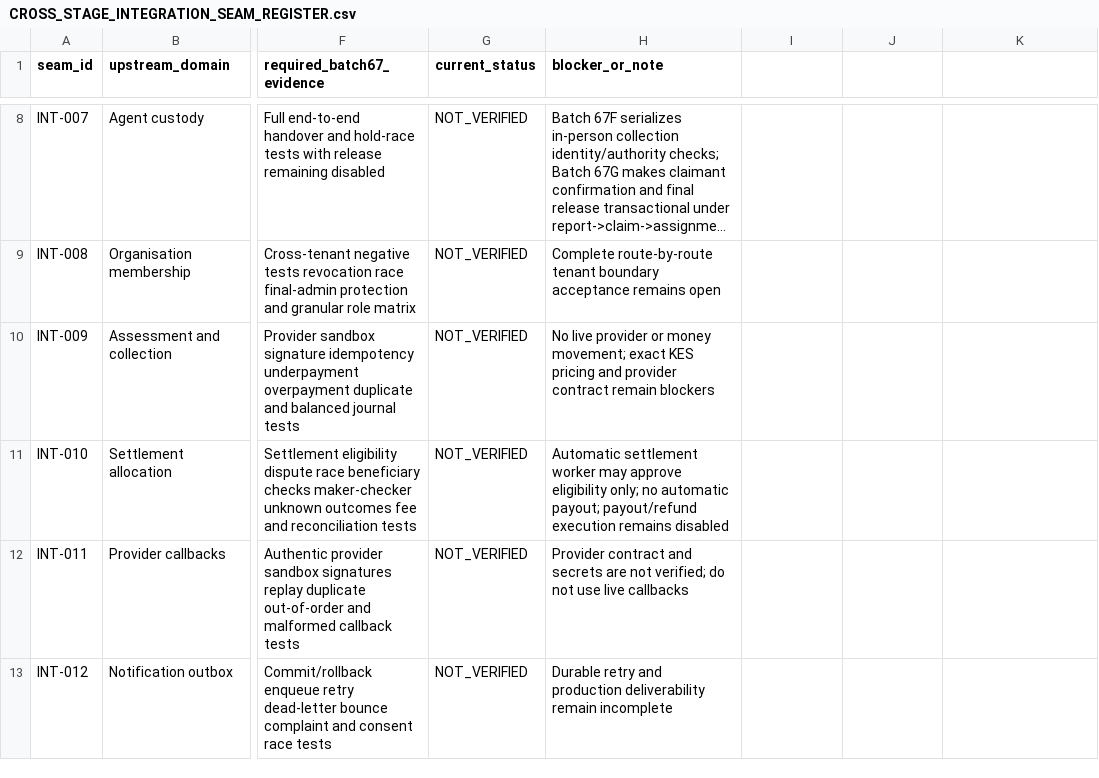
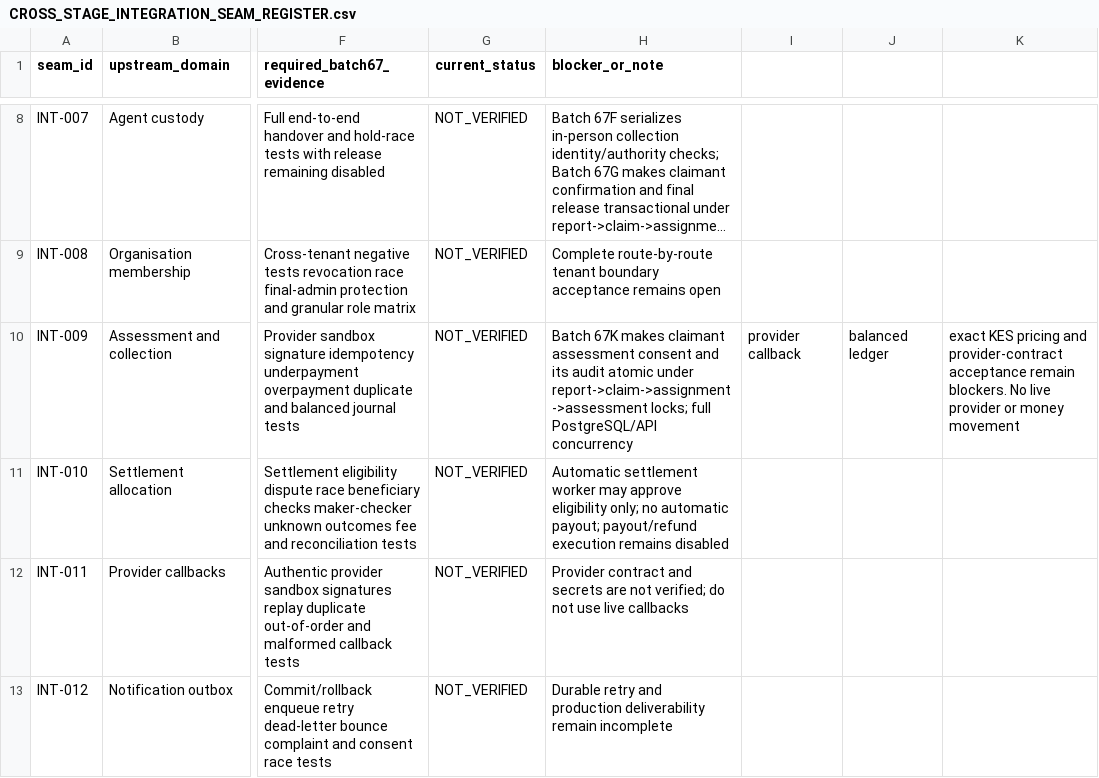
Before and after one commit to Kennedy-Onyango-coder/return4me_final, a CSV file: docs/CROSS_STAGE_INTEGRATION_SEAM_REGISTER.csv, drawn as a sheet; only a part is shown, gaps mark what is left out; long unchanged cells end in …; the diff names each change by its address in the sheet, - before the commit and + after, or states it on an @@ line.

Commit message:
docs(governance): record Batch 67K financial seam work

```diff
--- a/docs/CROSS_STAGE_INTEGRATION_SEAM_REGISTER.csv
+++ b/docs/CROSS_STAGE_INTEGRATION_SEAM_REGISTER.csv
-H10 (blocker_or_note): No live provider or money movement; exact KES pricing and provider contract remain blockers
+H10 (blocker_or_note): Batch 67K makes claimant assessment consent and its audit atomic under report->claim->assignment->assessment locks; full PostgreSQL/API concurrency
-I10: (empty)
+I10: provider callback
-J10: (empty)
+J10: balanced ledger
-K10: (empty)
+K10: exact KES pricing and provider-contract acceptance remain blockers. No live provider or money movement
```
